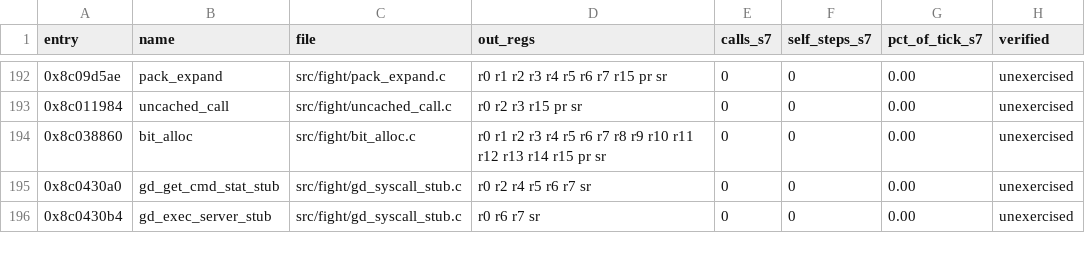
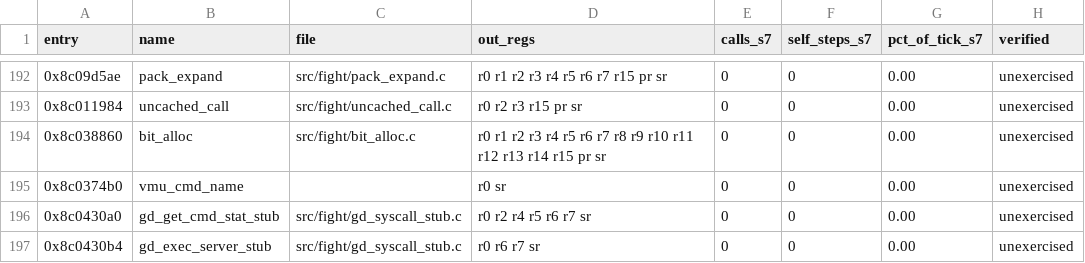
Before and after one commit to celsowm/vf3-decomp, a CSV file: docs/readable_status.csv, drawn as a sheet; only a part is shown, gaps mark what is left out.

```diff
--- a/docs/readable_status.csv
+++ b/docs/readable_status.csv
@@ -194,2 +194,3 @@ entry,name,file,out_regs,calls_s7,self_steps_s7,pct_of_tick_s7,verified
 0x8c038860,bit_alloc,src/fight/bit_alloc.c,r0 r1 r2 r3 r4 r5 r6 r7 r8 r9 r10 r11 r12 r13 r14 r15 pr sr,0,0,0.00,unexercised
+0x8c0374b0,vmu_cmd_name,,r0 sr,0,0,0.00,unexercised
 0x8c0430a0,gd_get_cmd_stat_stub,src/fight/gd_syscall_stub.c,r0 r2 r4 r5 r6 r7 sr,0,0,0.00,unexercised
```
Also changed, not shown: docs/decomp_status.csv, 8 other files.
